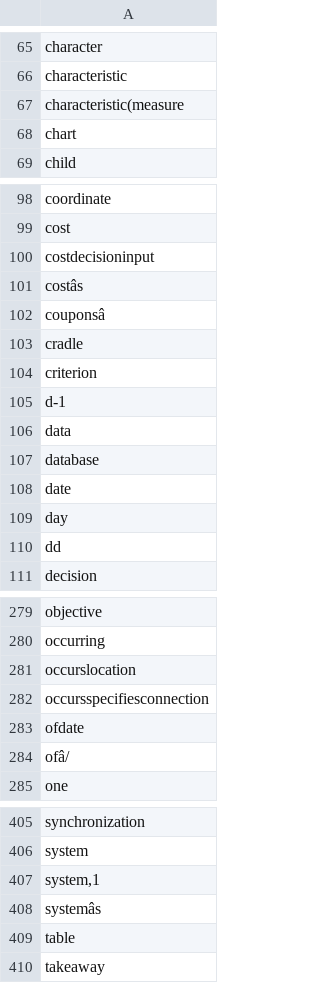
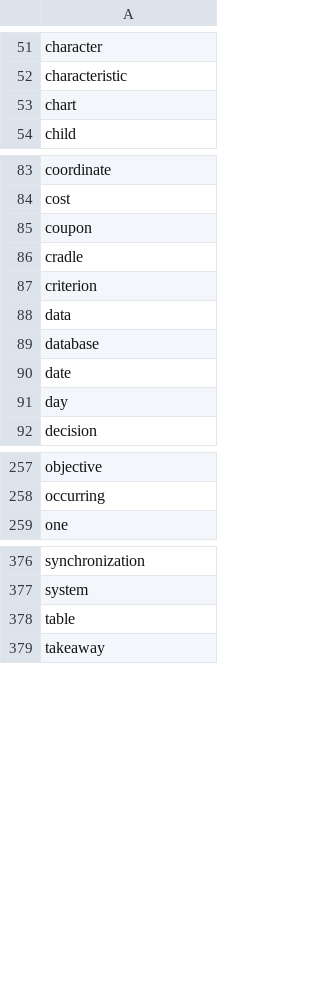
Before and after one commit to srudder16/predicateExtraction, a CSV file: nouns.csv, drawn as a sheet; only a part is shown, gaps mark what is left out; removed rows and columns are numbered as before the commit, all else as after; the diff covers the shown part only; the diff names each change by its address in the sheet, - before the commit and + after, or states it on an @@ line.

```diff
--- a/nouns.csv
+++ b/nouns.csv
-row 67: characteristic(measure
-A85: costdecisioninput
+A85: coupon
-row 101: costâs
-row 102: couponsâ
-row 105: d-1
-row 110: dd
-row 281: occurslocation
-row 282: occursspecifiesconnection
-row 283: ofdate
-row 284: ofâ/
-row 407: system,1
-row 408: systemâs
```
Also changed, not shown: 27 removed rows and 3 edited cells elsewhere in this file, verbs.csv.
